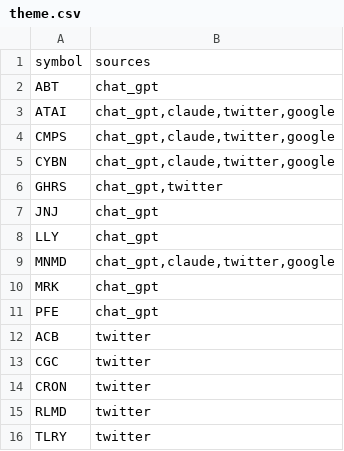
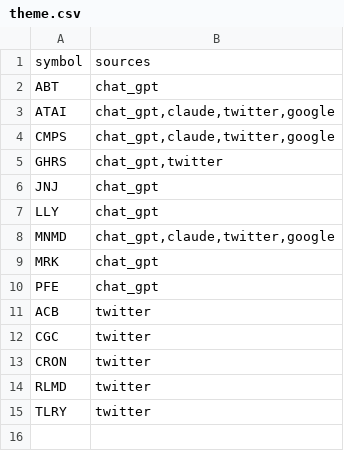
Before and after one commit to gettilt/psychedelics, a CSV file: theme.csv, drawn as a sheet; the diff names each change by its address in the sheet, - before the commit and + after, or states it on an @@ line.

Commit message:
Remove CYBN
This ticker is not fractionable in Robinhood

```diff
--- a/theme.csv
+++ b/theme.csv
-row 5: CYBN | chat_gpt,claude,twitter,google
```
